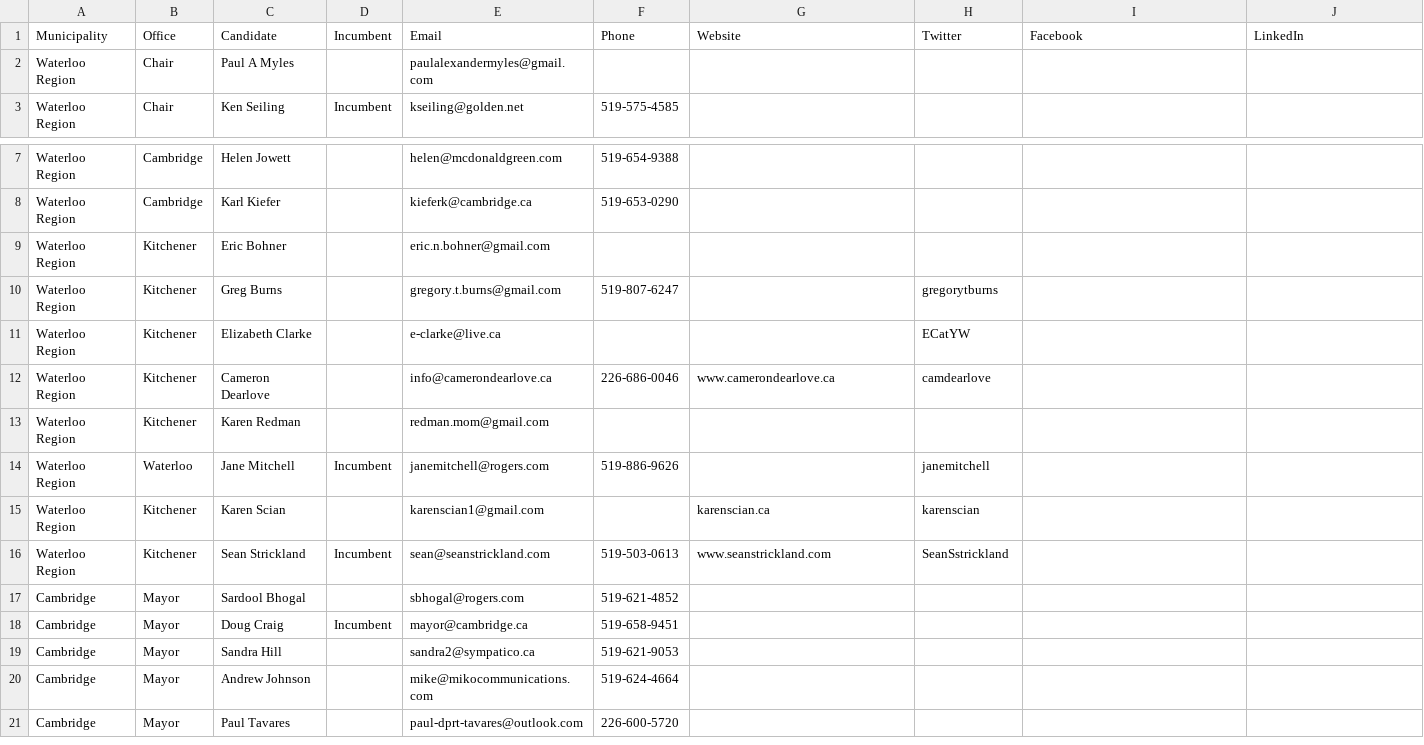
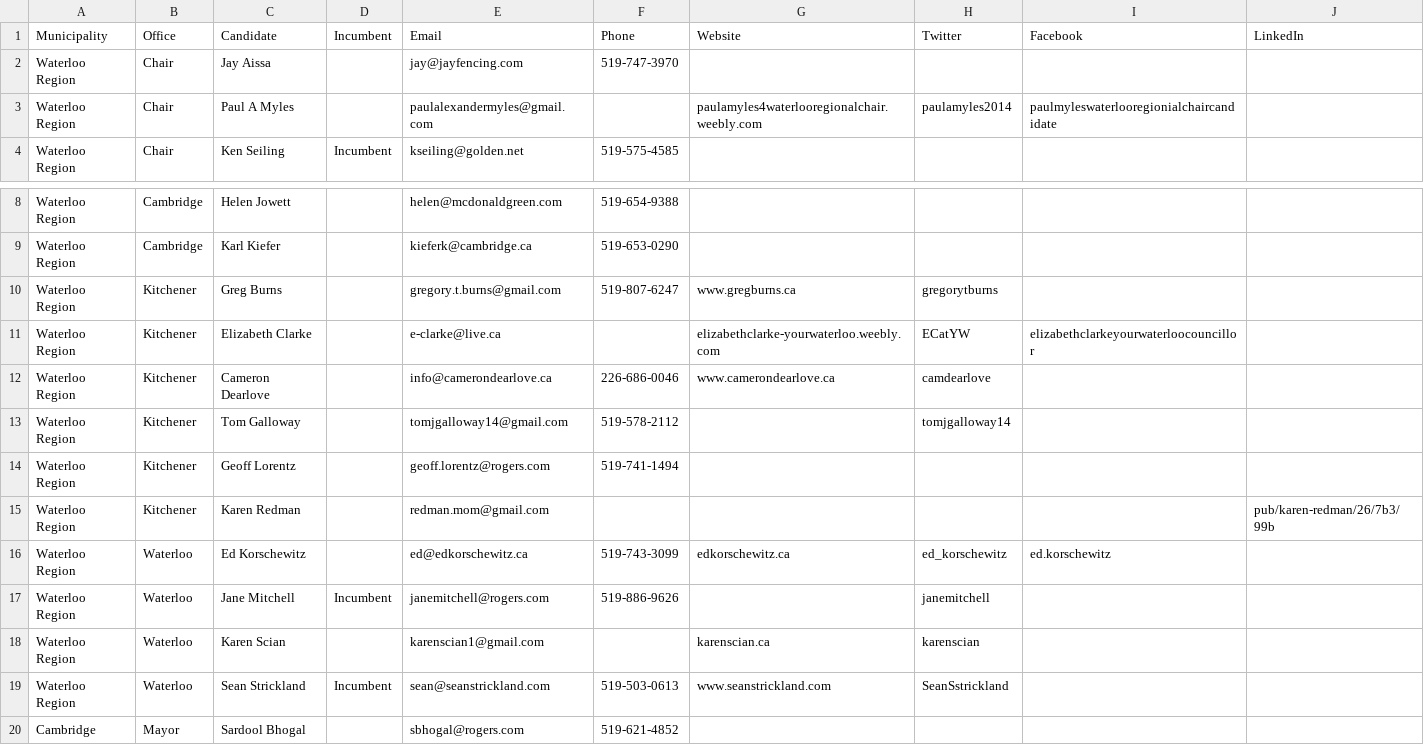
Before and after one commit to info-waterloo-region/election-2014, a CSV file: candidates.csv, drawn as a sheet; only a part is shown, gaps mark what is left out; the shorter side is filled out with more unchanged rows.

Commit message:
Waterloo Region updates

```diff
--- a/candidates.csv
+++ b/candidates.csv
@@ -1,3 +1,4 @@
 "Municipality","Office","Candidate","Incumbent","Email","Phone","Website","Twitter","Facebook","LinkedIn"
-"Waterloo Region","Chair","Paul A Myles","","paulalexandermyles@gmail.com","","","","",""
+"Waterloo Region","Chair","Jay Aissa","","jay@jayfencing.com","519-747-3970","","","",""
+"Waterloo Region","Chair","Paul A Myles","","paulalexandermyles@gmail.com","","paulamyles4waterlooregionalchair.weebly.com","paulamyles2014","paulmyleswaterlooregionialchaircandidate",""
 "Waterloo Region","Chair","Ken Seiling","Incumbent","kseiling@golden.net","519-575-4585","","","",""
@@ -8,10 +9,12 @@
 "Waterloo Region","Cambridge","Karl Kiefer","","kieferk@cambridge.ca","519-653-0290","","","",""
-"Waterloo Region","Kitchener","Eric Bohner","","eric.n.bohner@gmail.com","","","","",""
-"Waterloo Region","Kitchener","Greg Burns","","gregory.t.burns@gmail.com","519-807-6247","","gregorytburns","",""
-"Waterloo Region","Kitchener","Elizabeth Clarke","","e-clarke@live.ca","","","ECatYW","",""
+"Waterloo Region","Kitchener","Greg Burns","","gregory.t.burns@gmail.com","519-807-6247","www.gregburns.ca","gregorytburns","",""
+"Waterloo Region","Kitchener","Elizabeth Clarke","","e-clarke@live.ca","","elizabethclarke-yourwaterloo.weebly.com","ECatYW","elizabethclarkeyourwaterloocouncillor",""
 "Waterloo Region","Kitchener","Cameron Dearlove","","info@camerondearlove.ca","226-686-0046","www.camerondearlove.ca","camdearlove","",""
-"Waterloo Region","Kitchener","Karen Redman","","redman.mom@gmail.com","","","","",""
+"Waterloo Region","Kitchener","Tom Galloway","","tomjgalloway14@gmail.com","519-578-2112","","tomjgalloway14","",""
+"Waterloo Region","Kitchener","Geoff Lorentz","","geoff.lorentz@rogers.com","519-741-1494","","","",""
+"Waterloo Region","Kitchener","Karen Redman","","redman.mom@gmail.com","","","","","pub/karen-redman/26/7b3/99b"
+"Waterloo Region","Waterloo","Ed Korschewitz","","ed@edkorschewitz.ca","519-743-3099","edkorschewitz.ca","ed_korschewitz","ed.korschewitz",""
 "Waterloo Region","Waterloo","Jane Mitchell","Incumbent","janemitchell@rogers.com","519-886-9626","","janemitchell","",""
-"Waterloo Region","Kitchener","Karen Scian","","karenscian1@gmail.com","","karenscian.ca","karenscian","",""
-"Waterloo Region","Kitchener","Sean Strickland","Incumbent","sean@seanstrickland.com","519-503-0613","www.seanstrickland.com","SeanSstrickland","",""
+"Waterloo Region","Waterloo","Karen Scian","","karenscian1@gmail.com","","karenscian.ca","karenscian","",""
+"Waterloo Region","Waterloo","Sean Strickland","Incumbent","sean@seanstrickland.com","519-503-0613","www.seanstrickland.com","SeanSstrickland","",""
 "Cambridge","Mayor","Sardool Bhogal","","sbhogal@rogers.com","519-621-4852","","","",""
```
Also changed, not shown: 1 other file.
